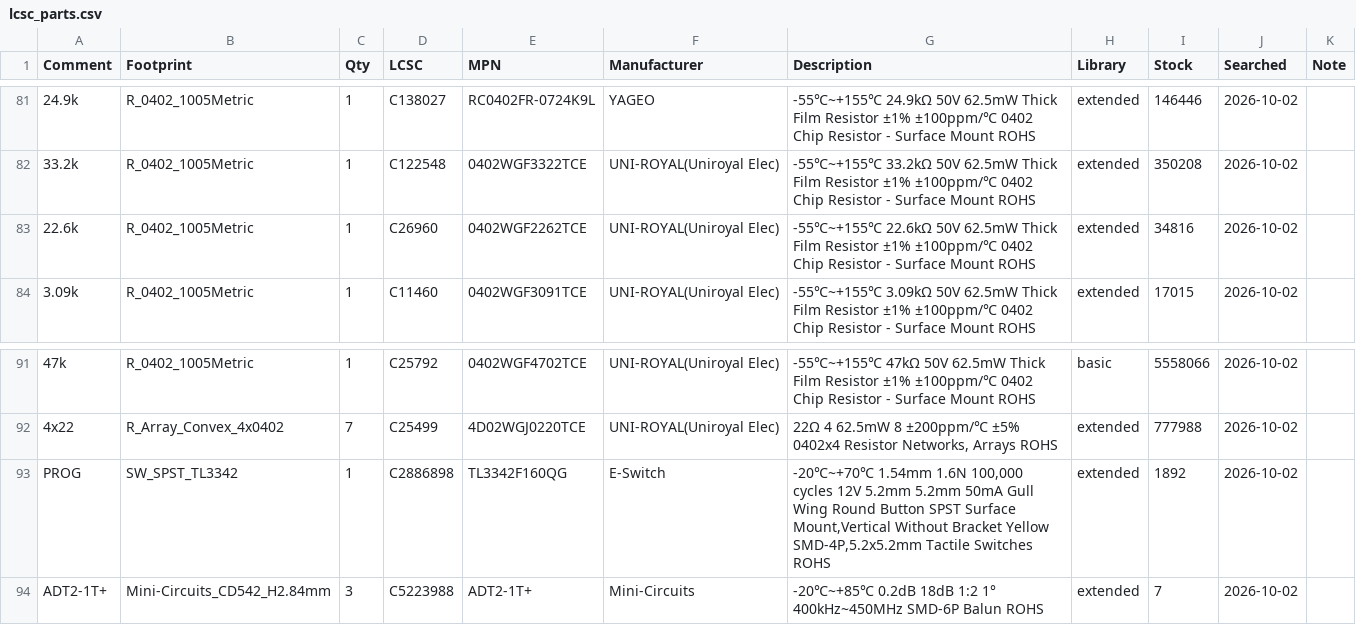
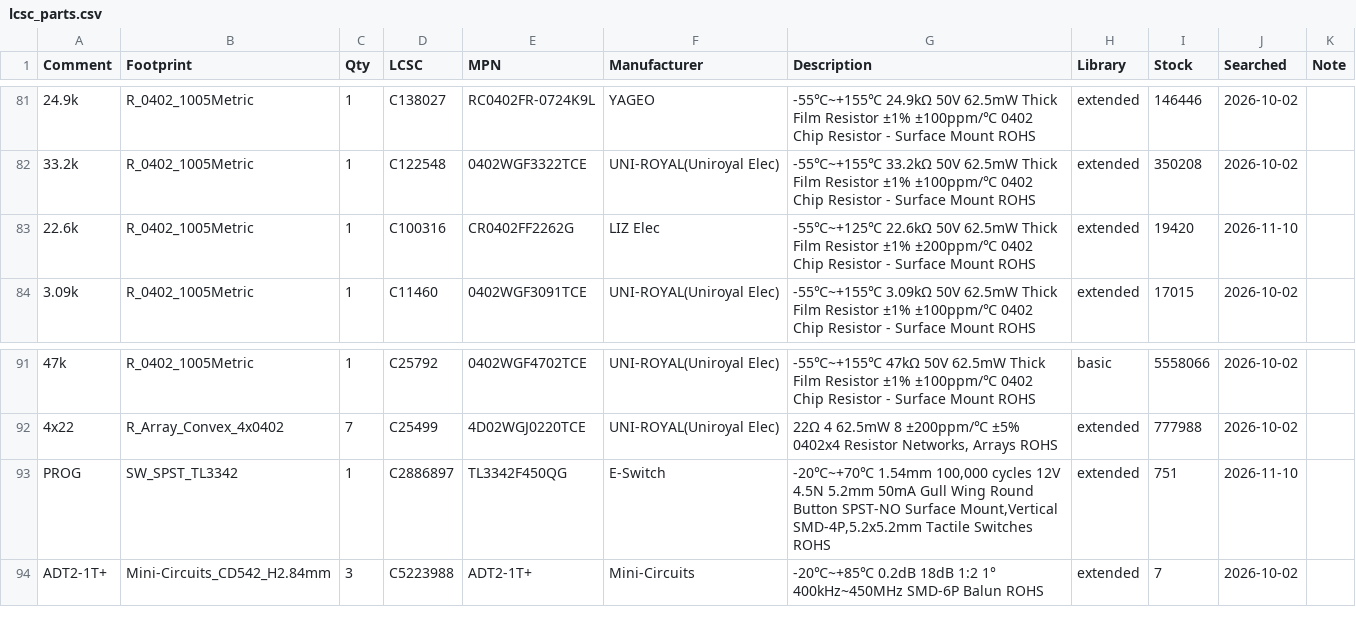
Before and after one commit to PabloSoage/kv260-ias2rf, a CSV file: _work/fab/lcsc_parts.csv, drawn as a sheet; only a part is shown, gaps mark what is left out; the diff names each change by its address in the sheet, - before the commit and + after, or states it on an @@ line.

Commit message:
JLCPCB quote (not ordered): docs/JLCPCB_QUOTE.md with the bare-board price from JLCPCB's quote page (5 boards, stack 2116A, ENIG, POFV, 0.2 mm vias: $236.88), Standard PCBA fees from its price page (double-sided for J101/J102; $245 for 2 boards), and every LCSC part with links, stock and tier price ($1,478 for 2 boards, $3,558 for 5); total about $2,030 for two assembled boards. _work/fab/quote.py fetches the prices and refreshes the parts table and quote.csv. 22.6k and PROG switch re-selected (parts ran out). README, FABRICATION, SHOPPING_LIST link the quote

```diff
--- a/_work/fab/lcsc_parts.csv
+++ b/_work/fab/lcsc_parts.csv
-D83 (LCSC): C26960
+D83 (LCSC): C100316
-E83 (MPN): 0402WGF2262TCE
+E83 (MPN): CR0402FF2262G
-F83 (Manufacturer): UNI-ROYAL(Uniroyal Elec)
+F83 (Manufacturer): LIZ Elec
-G83 (Description): -55℃~+155℃ 22.6kΩ 50V 62.5mW Thick Film Resistor ±1% ±100ppm/℃ 0402 Chip…
+G83 (Description): -55℃~+125℃ 22.6kΩ 50V 62.5mW Thick Film Resistor ±1% ±200ppm/℃ 0402 Chip…
-I83 (Stock): 34816
+I83 (Stock): 19420
-J83 (Searched): 2026-10-02
+J83 (Searched): 2026-11-10
-D93 (LCSC): C2886898
+D93 (LCSC): C2886897
-E93 (MPN): TL3342F160QG
+E93 (MPN): TL3342F450QG
-G93 (Description): -20℃~+70℃ 1.54mm 1.6N 100,000 cycles 12V 5.2mm 5.2mm 50mA Gull Wing Round Button SPST Surface Mount,Vertical Without Bracket Yellow SMD-4P,5.2x5.2mm Tactile…
+G93 (Description): -20℃~+70℃ 1.54mm 100,000 cycles 12V 4.5N 5.2mm 50mA Gull Wing Round Button SPST-NO Surface Mount,Vertical SMD-4P,5.2x5.2mm Tactile…
-I93 (Stock): 1892
+I93 (Stock): 751
-J93 (Searched): 2026-10-02
+J93 (Searched): 2026-11-10
```
Also changed, not shown: 6 other files.
